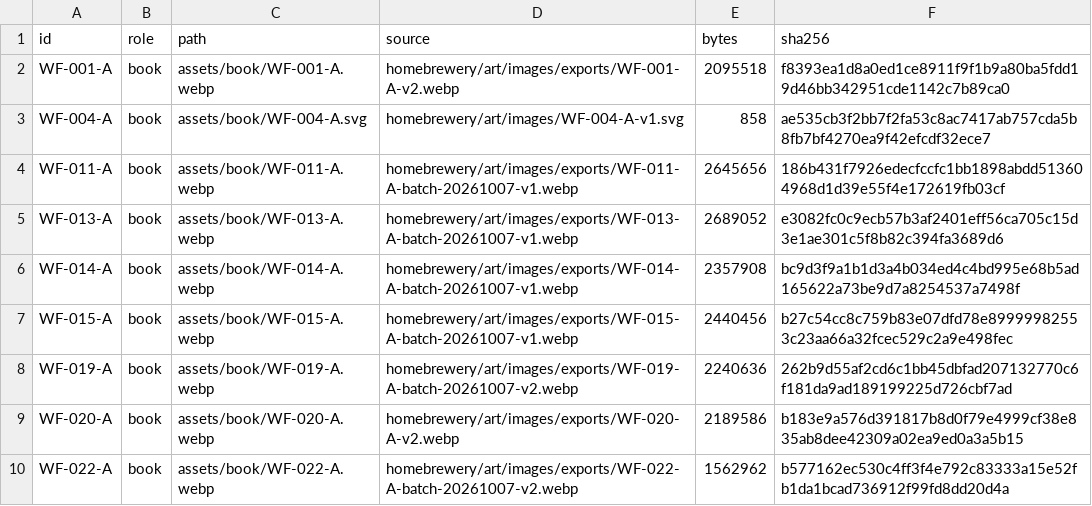
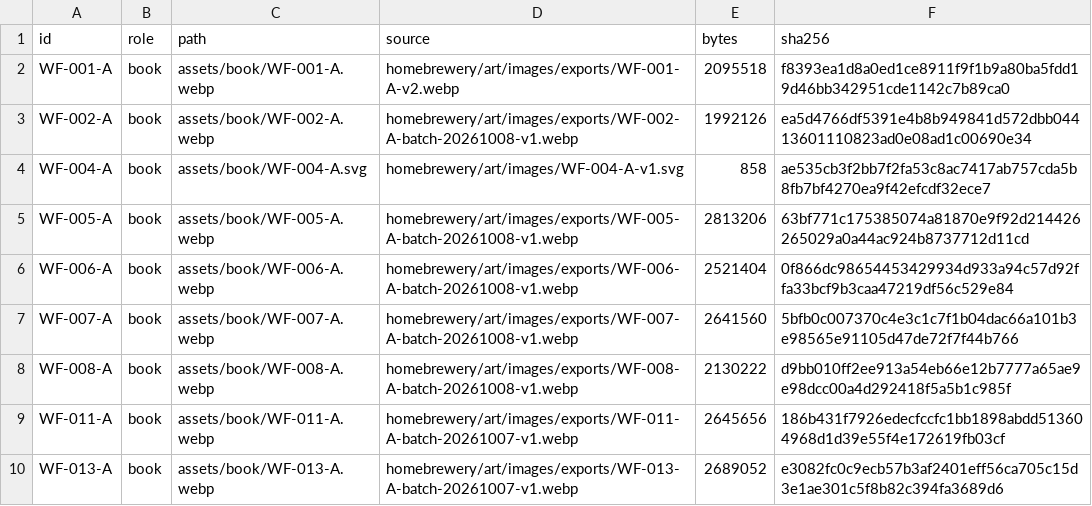
Before and after one commit to Venator-Ignis/WeaveFall, a CSV file: IMAGE_INDEX.csv, drawn as a sheet; only a part is shown; the shorter side is filled out with more unchanged rows; the diff covers the shown part only.

Commit message:
Update WeaveFall artwork, maps and watercolour mask assets

```diff
--- a/IMAGE_INDEX.csv
+++ b/IMAGE_INDEX.csv
@@ -2,3 +2,8 @@
 WF-001-A,book,assets/book/WF-001-A.webp,homebrewery/art/images/exports/WF-001-A-v2.webp,2095518,f8393ea1d8a0ed1ce8911f9f1b9a80ba5fdd19d46bb342951cde1142c7b89ca0
+WF-002-A,book,assets/book/WF-002-A.webp,homebrewery/art/images/exports/WF-002-A-batch-20261008-v1.webp,1992126,ea5d4766df5391e4b8b949841d572dbb04413601110823ad0e08ad1c00690e34
 WF-004-A,book,assets/book/WF-004-A.svg,homebrewery/art/images/WF-004-A-v1.svg,858,ae535cb3f2bb7f2fa53c8ac7417ab757cda5b8fb7bf4270ea9f42efcdf32ece7
+WF-005-A,book,assets/book/WF-005-A.webp,homebrewery/art/images/exports/WF-005-A-batch-20261008-v1.webp,2813206,63bf771c175385074a81870e9f92d214426265029a0a44ac924b8737712d11cd
+WF-006-A,book,assets/book/WF-006-A.webp,homebrewery/art/images/exports/WF-006-A-batch-20261008-v1.webp,2521404,0f866dc98654453429934d933a94c57d92ffa33bcf9b3caa47219df56c529e84
+WF-007-A,book,assets/book/WF-007-A.webp,homebrewery/art/images/exports/WF-007-A-batch-20261008-v1.webp,2641560,5bfb0c007370c4e3c1c7f1b04dac66a101b3e98565e91105d47de72f7f44b766
+WF-008-A,book,assets/book/WF-008-A.webp,homebrewery/art/images/exports/WF-008-A-batch-20261008-v1.webp,2130222,d9bb010ff2ee913a54eb66e12b7777a65ae9e98dcc00a4d292418f5a5b1c985f
 WF-011-A,book,assets/book/WF-011-A.webp,homebrewery/art/images/exports/WF-011-A-batch-20261007-v1.webp,2645656,186b431f7926edecfccfc1bb1898abdd513604968d1d39e55f4e172619fb03cf
```
Also changed, not shown: 17 added rows elsewhere in this file, 24 other files.
